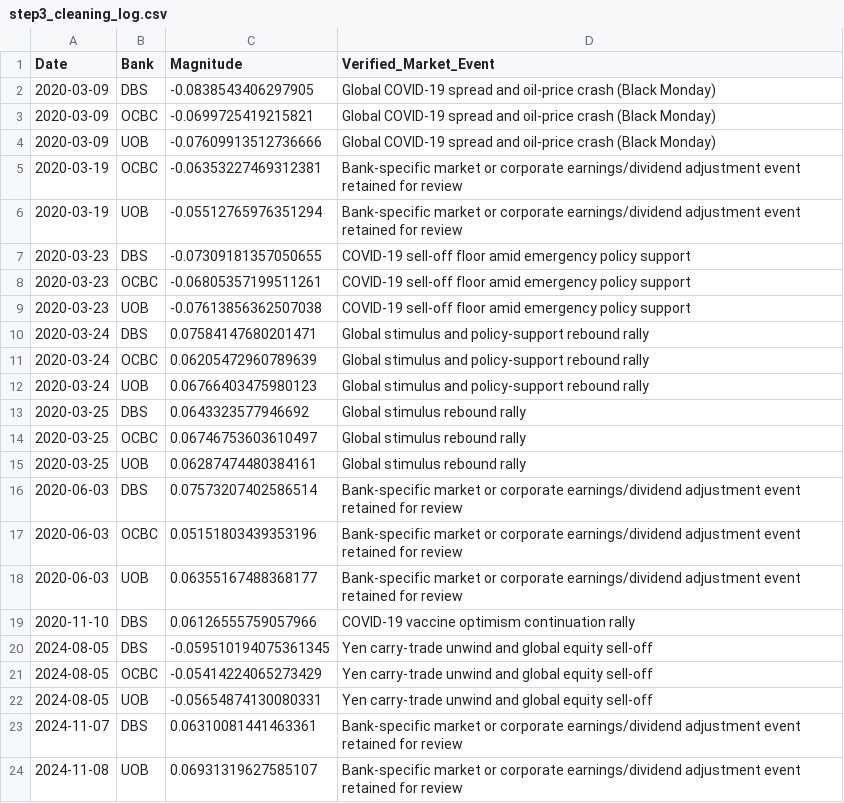
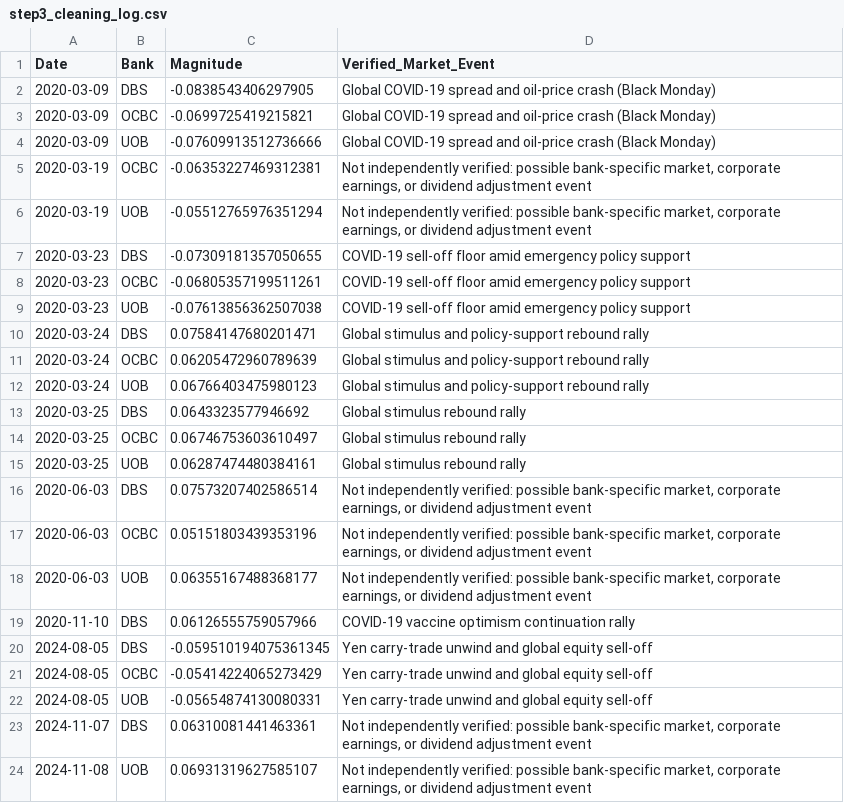
Before and after one commit to AryanS0918/DS607_Group_Project, a CSV file: outputs/tables/step3_cleaning_log.csv, drawn as a sheet.

```diff
--- a/outputs/tables/step3_cleaning_log.csv
+++ b/outputs/tables/step3_cleaning_log.csv
@@ -4,4 +4,4 @@ Date,Bank,Magnitude,Verified_Market_Event
 2020-03-09,UOB,-0.07609913512736666,Global COVID-19 spread and oil-price crash (Black Monday)
-2020-03-19,OCBC,-0.06353227469312381,Bank-specific market or corporate earnings/dividend adjustment event retained for review
-2020-03-19,UOB,-0.05512765976351294,Bank-specific market or corporate earnings/dividend adjustment event retained for review
+2020-03-19,OCBC,-0.06353227469312381,"Not independently verified: possible bank-specific market, corporate earnings, or dividend adjustment event"
+2020-03-19,UOB,-0.05512765976351294,"Not independently verified: possible bank-specific market, corporate earnings, or dividend adjustment event"
 2020-03-23,DBS,-0.07309181357050655,COVID-19 sell-off floor amid emergency policy support
@@ -15,5 +15,5 @@ Date,Bank,Magnitude,Verified_Market_Event
 2020-03-25,UOB,0.06287474480384161,Global stimulus rebound rally
-2020-06-03,DBS,0.07573207402586514,Bank-specific market or corporate earnings/dividend adjustment event retained for review
-2020-06-03,OCBC,0.05151803439353196,Bank-specific market or corporate earnings/dividend adjustment event retained for review
-2020-06-03,UOB,0.06355167488368177,Bank-specific market or corporate earnings/dividend adjustment event retained for review
+2020-06-03,DBS,0.07573207402586514,"Not independently verified: possible bank-specific market, corporate earnings, or dividend adjustment event"
+2020-06-03,OCBC,0.05151803439353196,"Not independently verified: possible bank-specific market, corporate earnings, or dividend adjustment event"
+2020-06-03,UOB,0.06355167488368177,"Not independently verified: possible bank-specific market, corporate earnings, or dividend adjustment event"
 2020-11-10,DBS,0.06126555759057966,COVID-19 vaccine optimism continuation rally
@@ -22,3 +22,3 @@ Date,Bank,Magnitude,Verified_Market_Event
 2024-08-05,UOB,-0.05654874130080331,Yen carry-trade unwind and global equity sell-off
-2024-11-07,DBS,0.06310081441463361,Bank-specific market or corporate earnings/dividend adjustment event retained for review
-2024-11-08,UOB,0.06931319627585107,Bank-specific market or corporate earnings/dividend adjustment event retained for review
+2024-11-07,DBS,0.06310081441463361,"Not independently verified: possible bank-specific market, corporate earnings, or dividend adjustment event"
+2024-11-08,UOB,0.06931319627585107,"Not independently verified: possible bank-specific market, corporate earnings, or dividend adjustment event"
```
Also changed, not shown: 20 other files.
